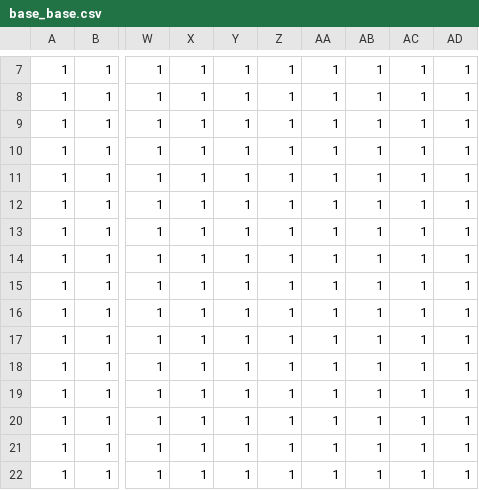
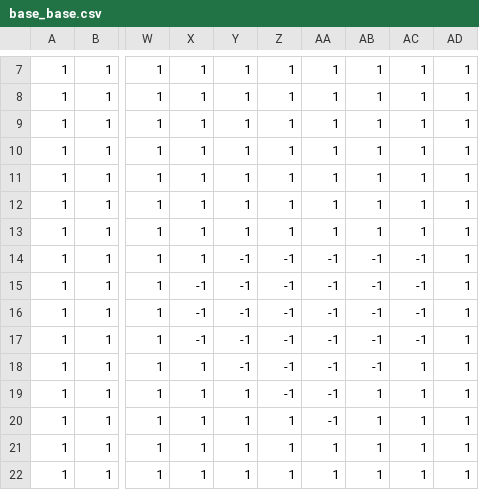
Before and after one commit to DieuDuHub/pygame, a CSV file: tiles/base_base.csv, drawn as a sheet; only a part is shown, gaps mark what is left out; the diff names each change by its address in the sheet, - before the commit and + after, or states it on an @@ line.

```diff
--- a/tiles/base_base.csv
+++ b/tiles/base_base.csv
-Y14:Y18: 1
+Y14:Y18: -1
-Z14:Z19: 1
+Z14:Z19: -1
-AA14:AA20: 1
+AA14:AA20: -1
-AB14:AB18: 1
+AB14:AB18: -1
-AC14:AC17: 1
+AC14:AC17: -1
-X15:X17: 1
+X15:X17: -1
```
Also changed, not shown: tiles/base_top.csv, 4 other files.
